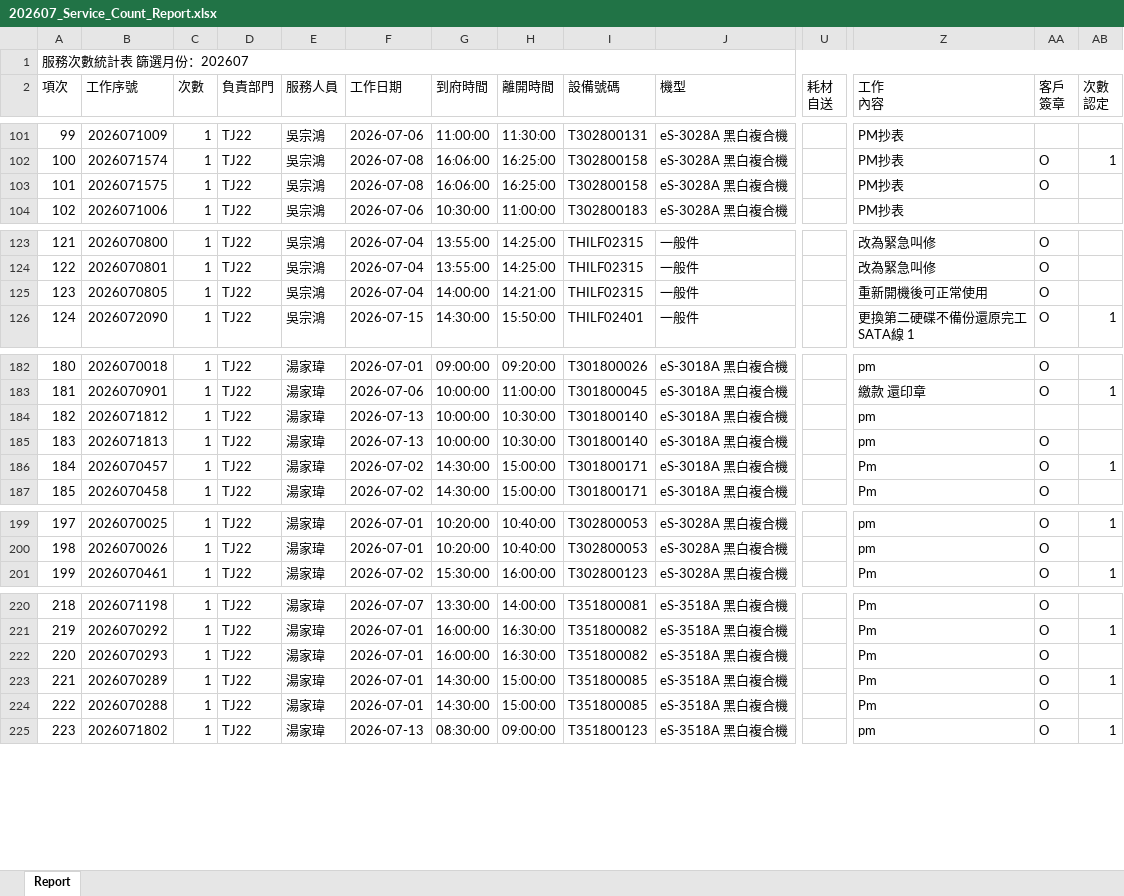
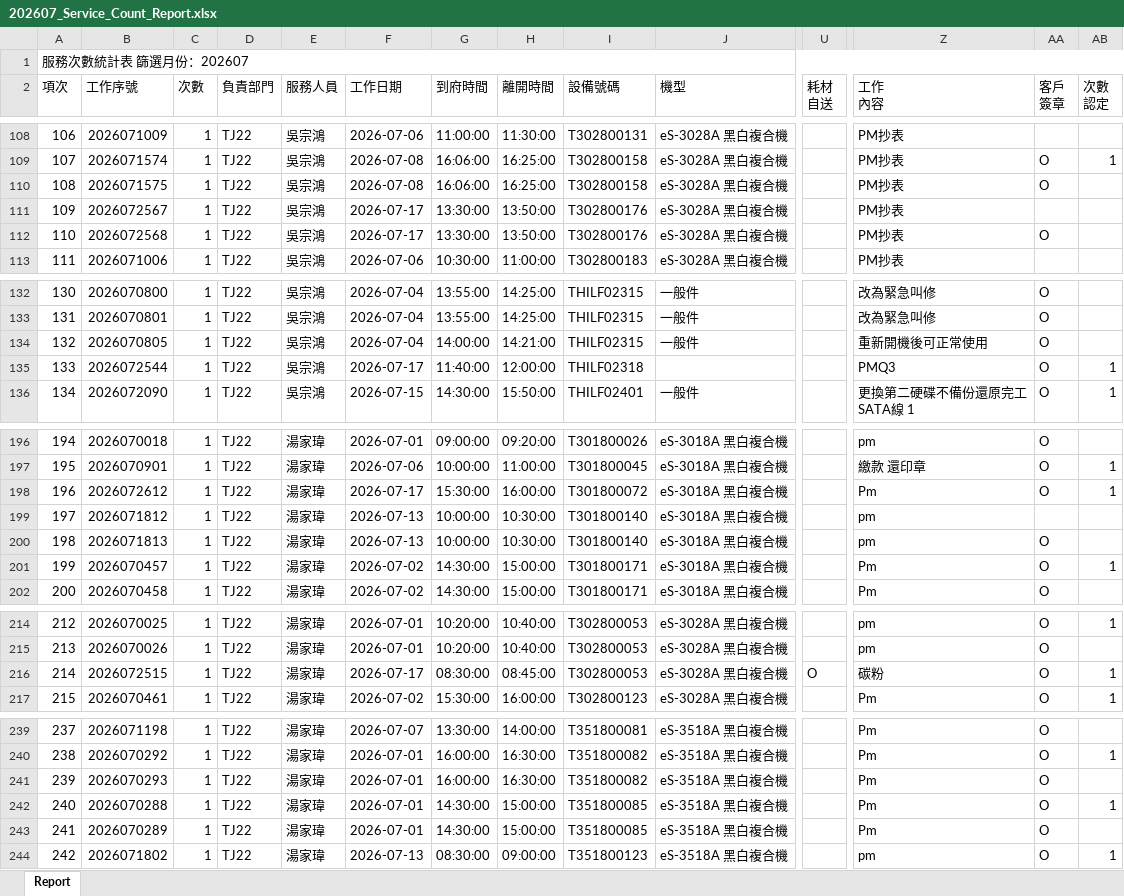
Before and after one commit to Yang-0419-di/FW_2, an Excel workbook: IM/202607_Service_Count_Report.xlsx, sheet Report, drawn as a sheet; only a part is shown, gaps mark what is left out; values as stored, in another font and other column widths than the file's, no cell formats; removed rows and columns are numbered as before the commit, all else as after; rows hold the shown columns only; the diff covers the shown part only; the diff names each change by its address in the sheet, - before the commit and + after, or states it on an @@ line.

```diff
--- a/IM/202607_Service_Count_Report.xlsx (sheet Report)
+++ b/IM/202607_Service_Count_Report.xlsx (sheet Report)
@@ column A (項次) renumbered between rows 5 and 303 @@
+row 111: 109 | 2026072567 | 1 | TJ22 | 吳宗鴻 | 2026-07-17 | 13:30:00 | 13:50:00 | T302800176 | eS-3028A 黑白複合機 |  | PM抄表
+row 112: 110 | 2026072568 | 1 | TJ22 | 吳宗鴻 | 2026-07-17 | 13:30:00 | 13:50:00 | T302800176 | eS-3028A 黑白複合機 |  | PM抄表 | O
+row 135: 133 | 2026072544 | 1 | TJ22 | 吳宗鴻 | 2026-07-17 | 11:40:00 | 12:00:00 | THILF02318 |  |  | PMQ3 | O | 1
+row 198: 196 | 2026072612 | 1 | TJ22 | 湯家瑋 | 2026-07-17 | 15:30:00 | 16:00:00 | T301800072 | eS-3018A 黑白複合機 |  | Pm | O | 1
+row 216: 214 | 2026072515 | 1 | TJ22 | 湯家瑋 | 2026-07-17 | 08:30:00 | 08:45:00 | T302800053 | eS-3028A 黑白複合機 | O | 碳粉 | O | 1
-row 223: 221 | 2026070289 | 1 | TJ22 | 湯家瑋 | 2026-07-01 | 14:30:00 | 15:00:00 | T351800085 | eS-3518A 黑白複合機 |  | Pm | O | 1
-AB242 (次數 認定): (empty)
+AB242 (次數 認定): 1
+row 243: 241 | 2026070289 | 1 | TJ22 | 湯家瑋 | 2026-07-01 | 14:30:00 | 15:00:00 | T351800085 | eS-3518A 黑白複合機 |  | Pm | O
```
Also changed, not shown: 22 added rows, 5 removed rows, 2 moved rows and 17 edited cells elsewhere in this sheet, cell formats, IM/202607_HL_Maintain_Report.xlsx, MFP/MFP.xlsx, 5 other files.
